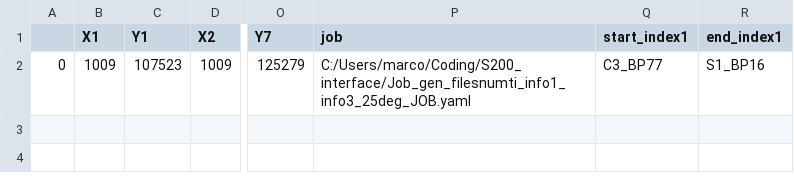
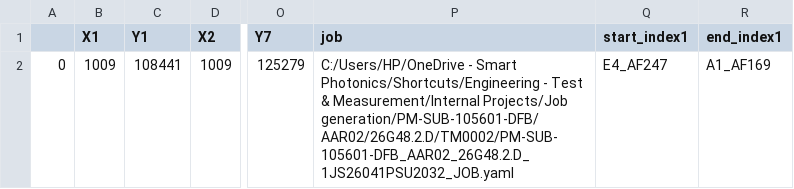
Before and after one commit to marcosase/S200_interface, a CSV file: backup_values.csv, drawn as a sheet; only a part is shown, gaps mark what is left out; the diff names each change by its address in the sheet, - before the commit and + after, or states it on an @@ line.

```diff
--- a/backup_values.csv
+++ b/backup_values.csv
-C2 (Y1): 107523
+C2 (Y1): 108441
-P2 (job): C:/Users/marco/Coding/S200_interface/Job_gen_filesnumti_info1_info3_25deg_JOB.yaml
+P2 (job): C:/Users/HP/OneDrive - Smart Photonics/Shortcuts/Engineering - Test & Measurement/Internal Projects/Job generation/PM-SUB-105601-DFB/AAR02/26G48.2.D/TM0002/PM-SUB-105601-DFB_AAR02_26G48.2.D_1JS26041PSU2032_JOB.yaml
-Q2 (start_index1): C3_BP77
+Q2 (start_index1): E4_AF247
-R2 (end_index1): S1_BP16
+R2 (end_index1): A1_AF169
```
Also changed, not shown: 2 other files.
